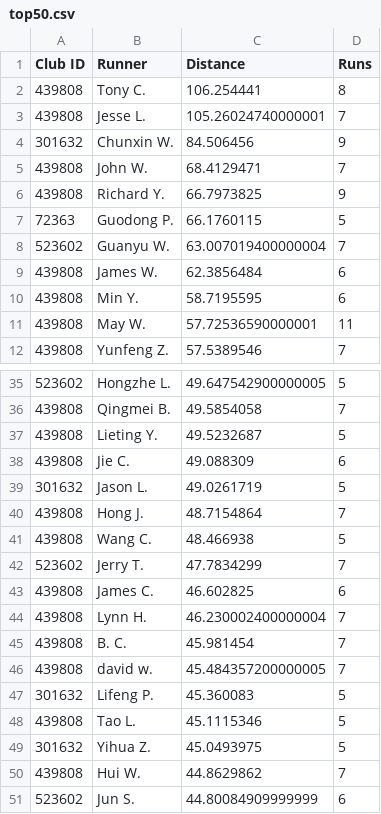
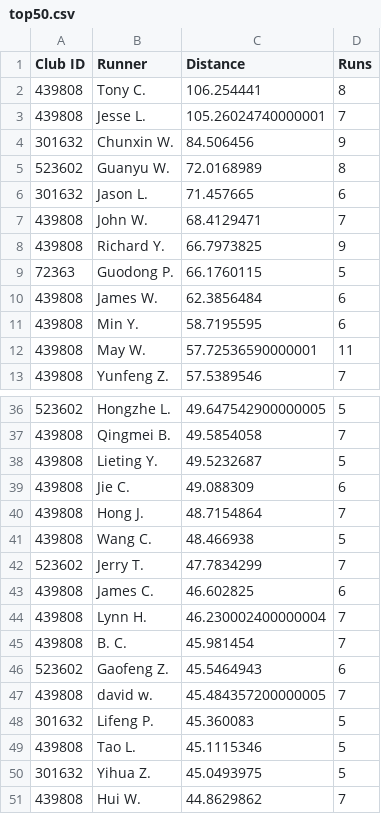
Before and after one commit to mocaspike150/lab, a CSV file: data/leaderboard/week20/top50.csv, drawn as a sheet; only a part is shown, gaps mark what is left out; removed rows and columns are numbered as before the commit, all else as after; the diff names each change by its address in the sheet, - before the commit and + after, or states it on an @@ line.

Commit message:
update leaderboard top50 by Makefile

```diff
--- a/data/leaderboard/week20/top50.csv
+++ b/data/leaderboard/week20/top50.csv
+row 5: 523602 | Guanyu W. | 72.0168989 | 8
+row 6: 301632 | Jason L. | 71.457665 | 6
-row 8: 523602 | Guanyu W. | 63.007019400000004 | 7
-row 39: 301632 | Jason L. | 49.0261719 | 5
+row 46: 523602 | Gaofeng Z. | 45.5464943 | 6
-row 51: 523602 | Jun S. | 44.80084909999999 | 6
```
Also changed, not shown: 2 other files.
